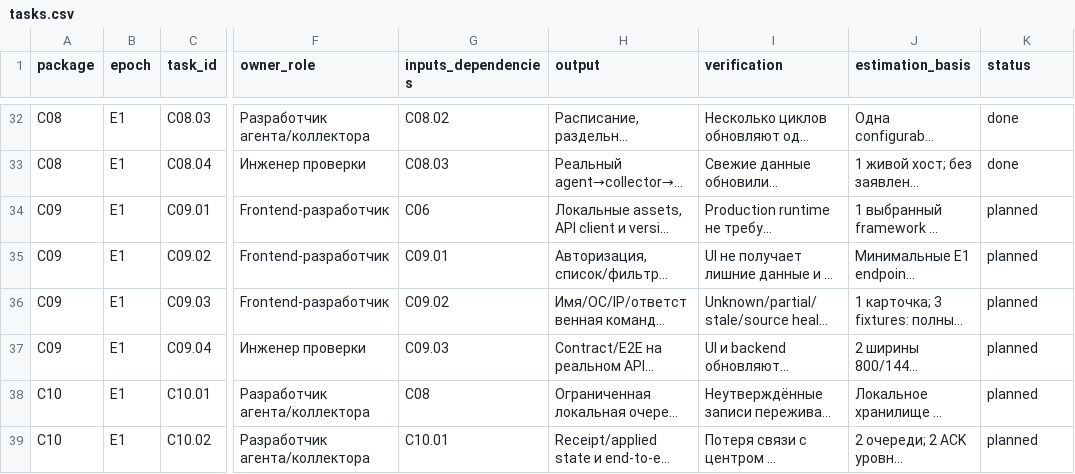
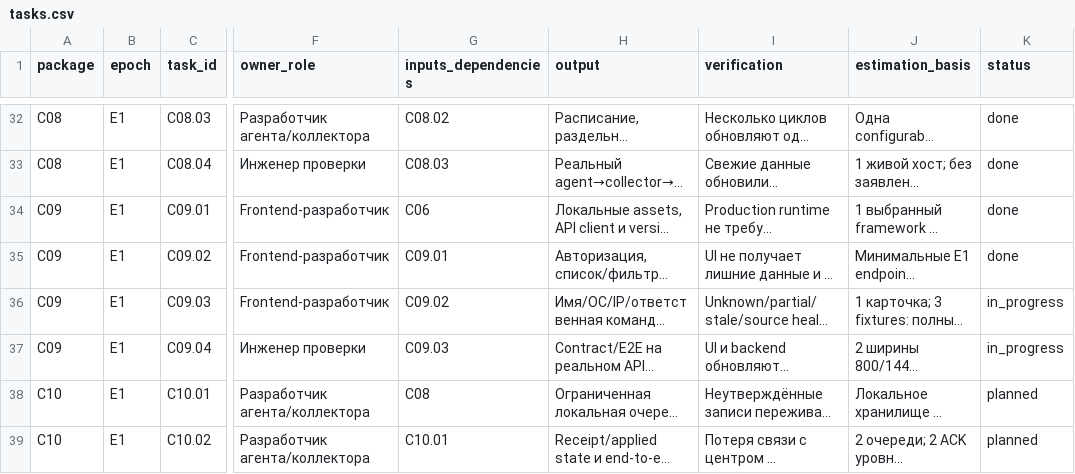
Before and after one commit to QgMixtate/surveyscan, a CSV file: docs/plans/surveyscan-v2/tasks.csv, drawn as a sheet; only a part is shown, gaps mark what is left out; long unchanged cells end in …; the diff names each change by its address in the sheet, - before the commit and + after, or states it on an @@ line.

Commit message:
feat(web): checkpoint C09 frontend build and authenticated registry (01-02 done)

```diff
--- a/docs/plans/surveyscan-v2/tasks.csv
+++ b/docs/plans/surveyscan-v2/tasks.csv
-K34:K35 (status): planned
+K34:K35 (status): done
-K36:K37 (status): planned
+K36:K37 (status): in_progress
```
Also changed, not shown: 34 other files.
